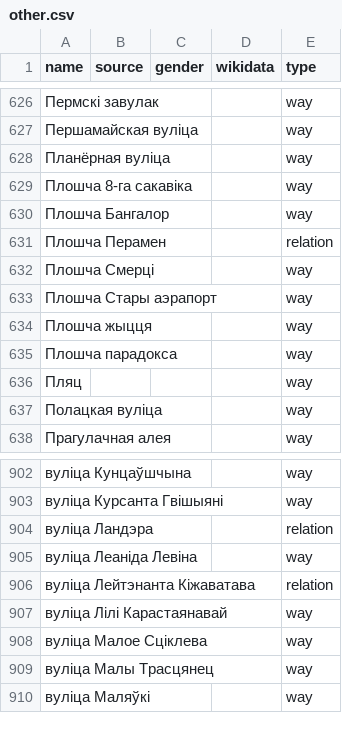
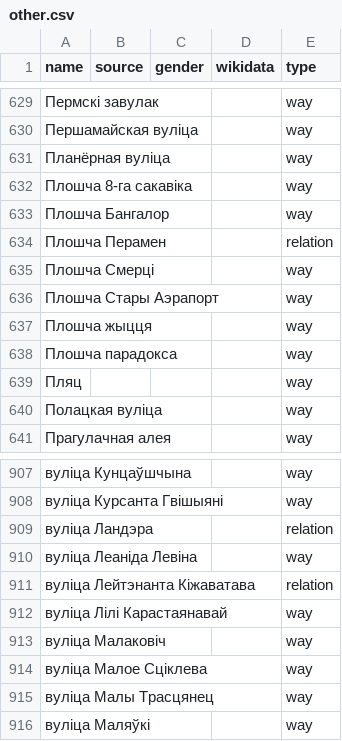
Before and after one commit to EqualStreetNames/equalstreetnames-minsk, a CSV file: data/other.csv, drawn as a sheet; only a part is shown, gaps mark what is left out; the diff covers the shown part only.

```diff
--- a/data/other.csv
+++ b/data/other.csv
@@ -632,3 +635,3 @@ name,source,gender,wikidata,type
 "Плошча Смерці",,,,way
-"Плошча Стары аэрапорт",,,,way
+"Плошча Стары Аэрапорт",,,,way
 "Плошча жыцця",,,,way
@@ -907,2 +912,3 @@ name,source,gender,wikidata,type
 "вуліца Лілі Карастаянавай",,,,way
+"вуліца Малаковіч",,,,way
 "вуліца Малое Сціклева",,,,way
```
Also changed, not shown: 6 added rows and 1 removed row elsewhere in this file, data/gender.csv, 3 other files.
